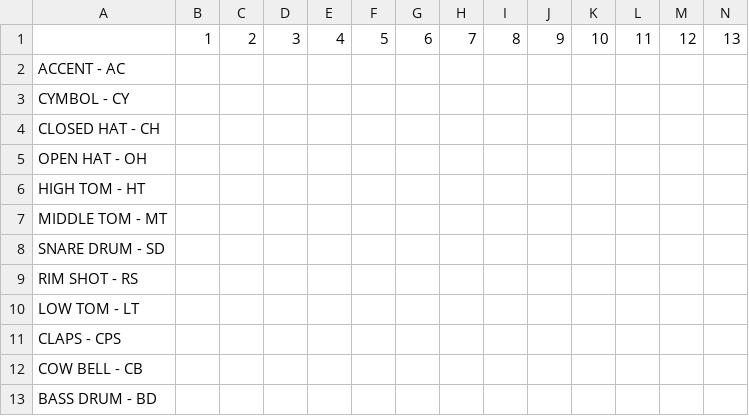
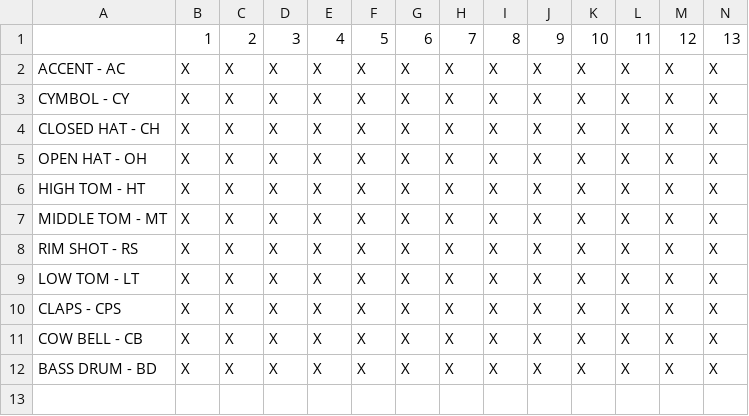
Before and after one commit to JulianHMonk/Pattern2MIDI, a CSV file: SampleDrumPattern.csv, drawn as a sheet; only a part is shown; removed rows and columns are numbered as before the commit, all else as after; rows hold the shown columns only; the diff covers the shown part only; the diff names each change by its address in the sheet, - before the commit and + after, or states it on an @@ line.

Commit message:
Update SampleDrumPattern.csv

```diff
--- a/SampleDrumPattern.csv
+++ b/SampleDrumPattern.csv
-B2:B7: (empty)
+B2:B7: X
-C2:C7: (empty)
+C2:C7: X
-D2:D7: (empty)
+D2:D7: X
-E2:E7: (empty)
+E2:E7: X
-F2:F7: (empty)
+F2:F7: X
-G2:G7: (empty)
+G2:G7: X
-H2:H7: (empty)
+H2:H7: X
-I2:I7: (empty)
+I2:I7: X
-J2:J7: (empty)
+J2:J7: X
-K2:K7: (empty)
+K2:K7: X
-L2:L7: (empty)
+L2:L7: X
-M2:M7: (empty)
+M2:M7: X
-N2:N7: (empty)
+N2:N7: X
-row 8: SNARE DRUM - SD
-B8:B12: (empty)
+B8:B12: X
-C8:C12: (empty)
+C8:C12: X
-D8:D12: (empty)
+D8:D12: X
-E8:E12: (empty)
+E8:E12: X
-F8:F12: (empty)
+F8:F12: X
-G8:G12: (empty)
+G8:G12: X
-H8:H12: (empty)
+H8:H12: X
-I8:I12: (empty)
+I8:I12: X
-J8:J12: (empty)
+J8:J12: X
-K8:K12: (empty)
+K8:K12: X
-L8:L12: (empty)
+L8:L12: X
-M8:M12: (empty)
+M8:M12: X
-N8:N12: (empty)
+N8:N12: X
```
Also changed, not shown: 33 edited cells elsewhere in this file.
